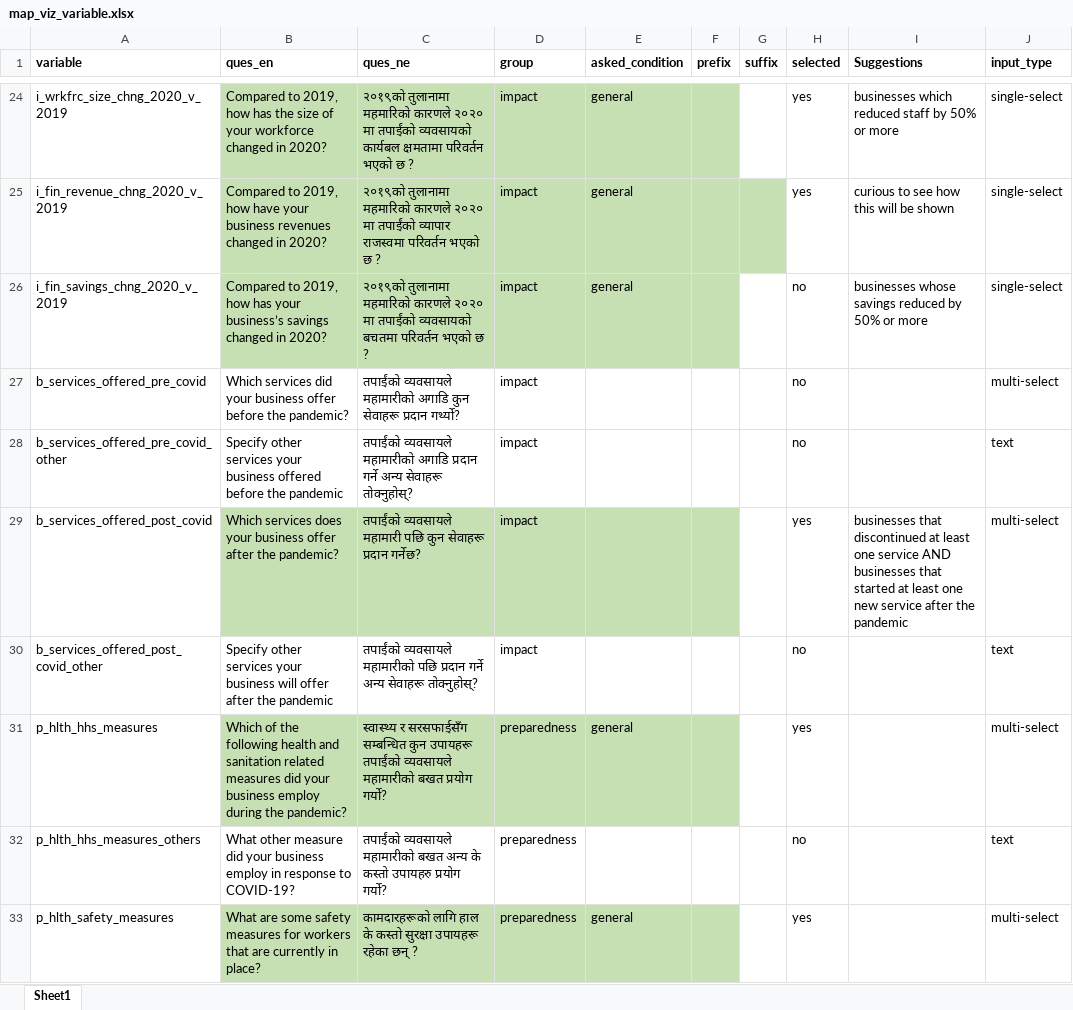
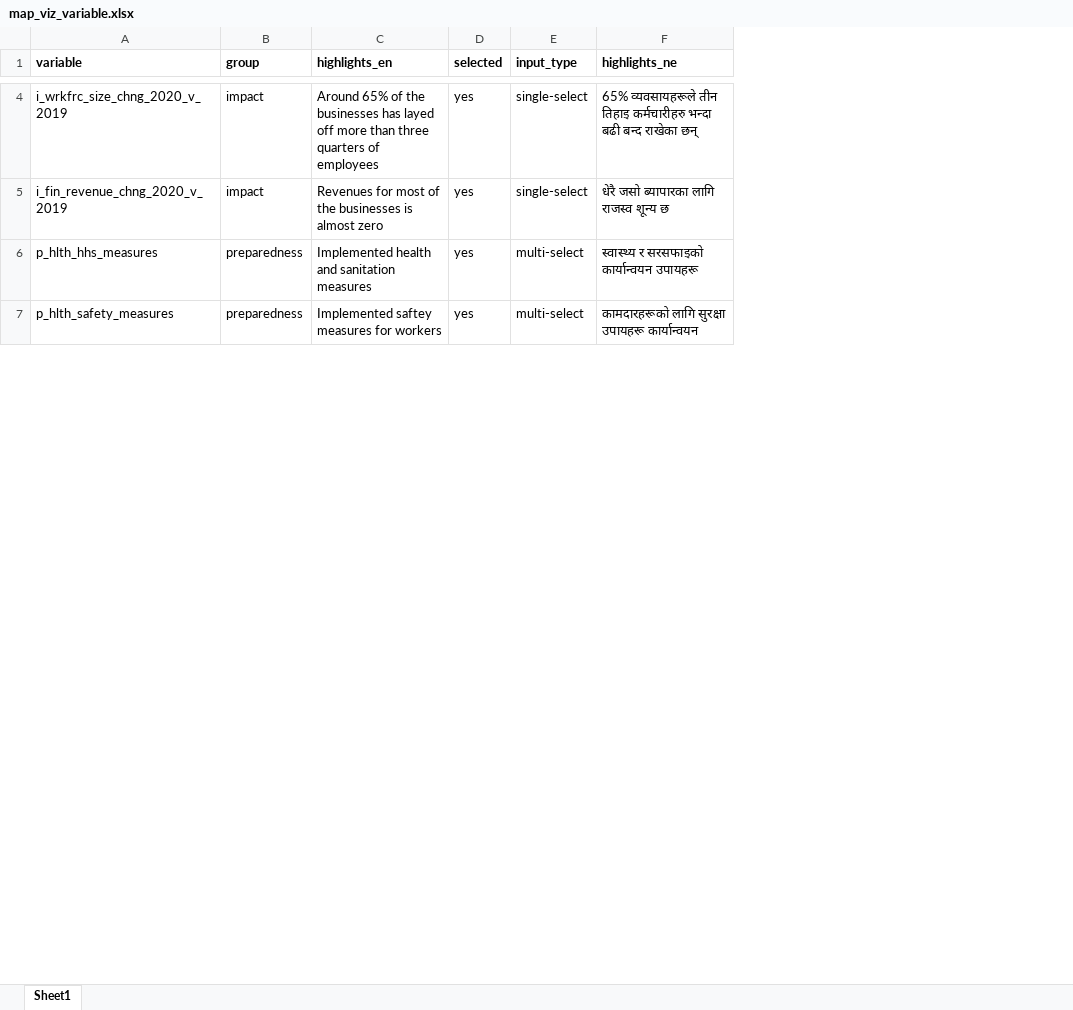
Before and after one commit to c2m2-asia/kathmandu-data-python, an Excel workbook: generator/data/map_viz_variable.xlsx, sheet Sheet1, drawn as a sheet; only a part is shown, gaps mark what is left out; values as stored, in another font and other column widths than the file's, no borders; removed rows and columns are numbered as before the commit, all else as after; the diff covers the shown part only; the diff names each change by its address in the sheet, - before the commit and + after, or states it on an @@ line.

```diff
--- a/generator/data/map_viz_variable.xlsx (sheet Sheet1)
+++ b/generator/data/map_viz_variable.xlsx (sheet Sheet1)
-column B (ques_en), rows 24-25: Compared to 2019, how has the size of your workforce changed in 2020? | Compared to 2019, how have your business revenues changed in 2020?; row 31: Which of the following health and sanitation related measures did your business employ during the pandemic?; row 33: What are some safety measures for workers that are currently in place?
-column C (ques_ne), rows 24-25: २०१९को तुलानामा महमारिको कारणले २०२० मा तपाईंको व्यवसायको कार्यबल क्षमतामा परिवर्तन भएको छ ? | २०१९को तुलानामा महमारिको कारणले २०२० मा तपाईंको व्यापार राजस्वमा परिवर्तन भएको छ ?; row 31: स्वास्थ्य र सरसफाईसँग सम्बन्धित कुन उपायहरू तपाईंको व्यवसायले महामारीको बखत प्रयोग गर्यो?; row 33: कामदारहरूको लागि हाल के कस्तो सुरक्षा उपायहरू रहेका छन् ?
-column E (asked_condition), rows 24-25: general | general; row 31: general; row 33: general
-column F (prefix), empty
-column G (suffix), empty
+column C (highlights_en), rows 4-7: Around 65% of the businesses has layed off more than three quarters of employees | Revenues for most of the businesses is almost zero | Implemented health and sanitation measures | Implemented saftey measures for workers
-column I (Suggestions), rows 24-25: businesses which reduced staff by 50% or more | curious to see how this will be shown
+column F (highlights_ne), rows 4-7: 65% व्यवसायहरूले तीन तिहाइ कर्मचारीहरु भन्दा बढी बन्द राखेका छन् | धेरै जसो ब्यापारका लागि राजस्व शून्य छ | स्वास्थ्य र सरसफाइको कार्यान्वयन उपायहरू | कामदारहरूको लागि सुरक्षा उपायहरू कार्यान्वयन
-B4:B5 fill: #C6E0B4
+B4:B5 fill: none
-row 26: i_fin_savings_chng_2020_v_2019 | Compared to 2019, how has your business’s savings changed in 2020? | २०१९को तुलानामा महमारिको कारणले २०२० मा तपाईंको व्यवसायको बचतमा परिवर्तन भएको छ ? | impact | general |  |  | no | businesses whose savings reduced by 50% or more | single-select
-row 27: b_services_offered_pre_covid | Which services did your business offer before the pandemic? | तपाईंको व्यवसायले महामारीको अगाडि कुन सेवाहरू प्रदान गर्थ्यो? | impact |  |  |  | no |  | multi-select
-row 28: b_services_offered_pre_covid_other | Specify other services your business offered before the pandemic | तपाईंको व्यवसायले महामारीको अगाडि प्रदान गर्ने अन्य सेवाहरू तोक्नुहोस्? | impact |  |  |  | no |  | text
-row 29: b_services_offered_post_covid | Which services does your business offer after the pandemic? | तपाईंको व्यवसायले महामारी पछि कुन सेवाहरू प्रदान गर्नेछ? | impact |  |  |  | yes | businesses that discontinued at least one service AND businesses that started at least one new service after the pandemic | multi-select
-row 30: b_services_offered_post_covid_other | Specify other services your business will offer after the pandemic | तपाईंको व्यवसायले महामारीको पछि प्रदान गर्ने अन्य सेवाहरू तोक्नुहोस्? | impact |  |  |  | no |  | text
-B6 fill: #C6E0B4
+B6 fill: none
-row 32: p_hlth_hhs_measures_others | What other measure did your business employ in response to COVID-19? | तपाईंको व्यवसायले महामारीको बखत अन्य के कस्तो उपायहरु प्रयोग गर्यो? | preparedness |  |  |  | no |  | text
-B7 fill: #C6E0B4
+B7 fill: none
```
Also changed, not shown: 71 removed rows, 1 edited cell and cell formats elsewhere in this sheet, generator/data/generated_business_labels_map.xlsx, generator/data/generated_business_variable_map.xlsx, 19 other files.
